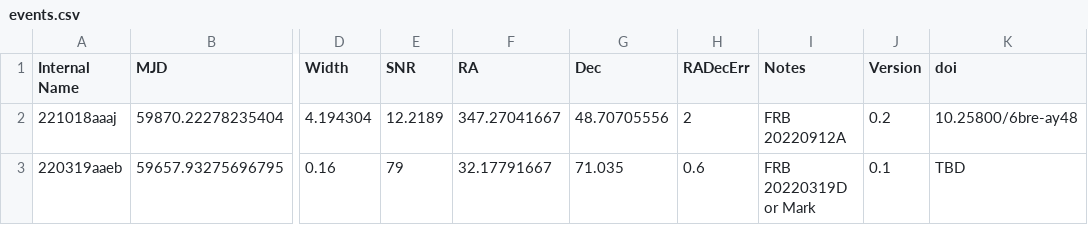
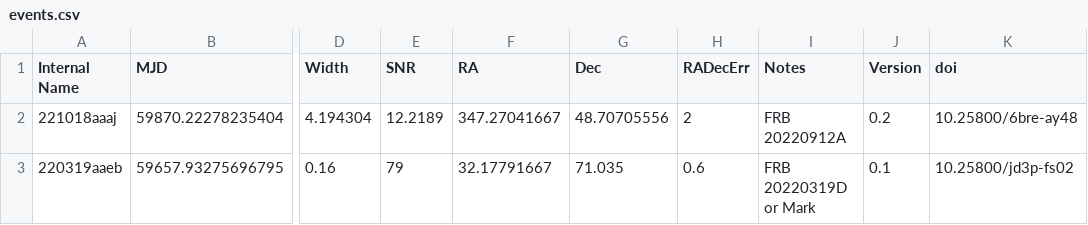
Before and after one commit to dsa110/dsa110-archive, a CSV file: events.csv, drawn as a sheet; only a part is shown, gaps mark what is left out; the diff names each change by its address in the sheet, - before the commit and + after, or states it on an @@ line.

Commit message:
adding mark doi

```diff
--- a/events.csv
+++ b/events.csv
-K3 (doi): TBD
+K3 (doi): 10.25800/jd3p-fs02
```
